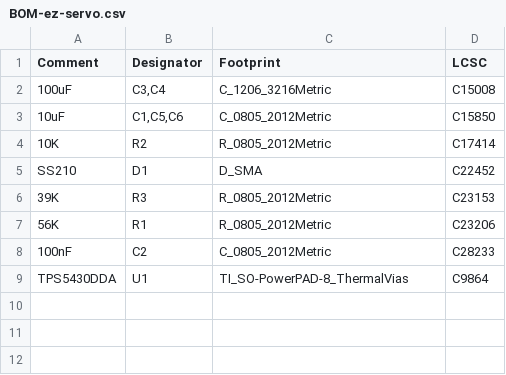
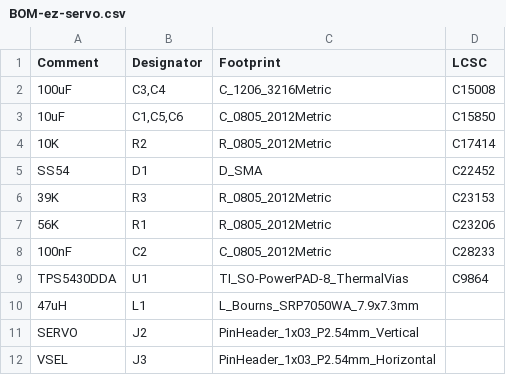
Before and after one commit to mikesmitty/voron-mods, a CSV file: ez-servo/KiCad/jlcpcb/production_files/BOM-ez-servo.csv, drawn as a sheet.

```diff
--- a/ez-servo/KiCad/jlcpcb/production_files/BOM-ez-servo.csv
+++ b/ez-servo/KiCad/jlcpcb/production_files/BOM-ez-servo.csv
@@ -4,3 +4,3 @@ Comment,Designator,Footprint,LCSC
 10K,R2,R_0805_2012Metric,C17414
-SS210,D1,D_SMA,C22452
+SS54,D1,D_SMA,C22452
 39K,R3,R_0805_2012Metric,C23153
@@ -9 +9,4 @@ SS210,D1,D_SMA,C22452
 TPS5430DDA,U1,TI_SO-PowerPAD-8_ThermalVias,C9864
+47uH,L1,L_Bourns_SRP7050WA_7.9x7.3mm,
+SERVO,J2,PinHeader_1x03_P2.54mm_Vertical,
+VSEL,J3,PinHeader_1x03_P2.54mm_Horizontal,
```
Also changed, not shown: ez-servo/KiCad/jlcpcb/production_files/CPL-ez-servo.csv, 21 other files.
